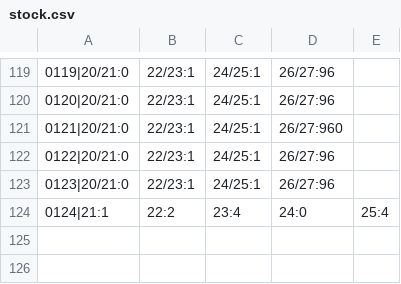
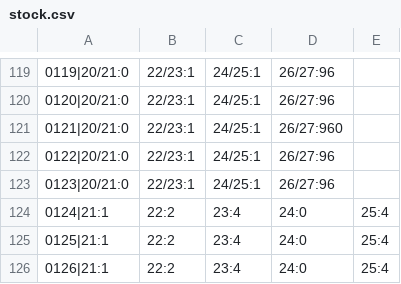
Before and after one commit to ad-ab/boty-boticky, a CSV file: static/boty/stock.csv, drawn as a sheet; only a part is shown, gaps mark what is left out; the diff names each change by its address in the sheet, - before the commit and + after, or states it on an @@ line.

Commit message:
Update stock.csv

```diff
--- a/static/boty/stock.csv
+++ b/static/boty/stock.csv
+row 125: 0125|21:1 | 22:2 | 23:4 | 24:0 | 25:4
+row 126: 0126|21:1 | 22:2 | 23:4 | 24:0 | 25:4
```
